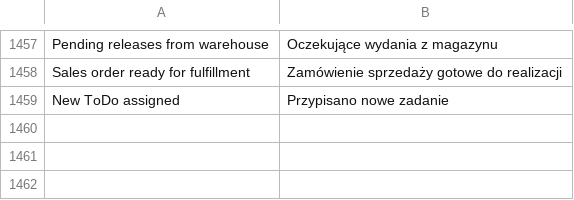
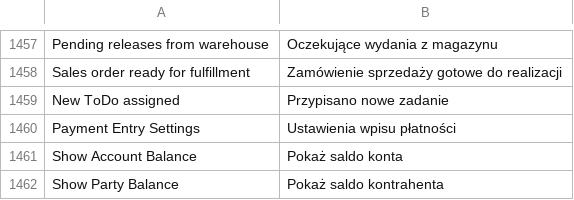
Before and after one commit to ERPnextPL/erpnextpl_community, a CSV file: erpnextpl_community/translations/pl.csv, drawn as a sheet; only a part is shown, gaps mark what is left out; the diff names each change by its address in the sheet, - before the commit and + after, or states it on an @@ line.

Commit message:
Add Polish translations for payment entry settings and account balances; create new print format for timesheet salary slips

```diff
--- a/erpnextpl_community/translations/pl.csv
+++ b/erpnextpl_community/translations/pl.csv
+row 1460: Payment Entry Settings | Ustawienia wpisu płatności
+row 1461: Show Account Balance | Pokaż saldo konta
+row 1462: Show Party Balance | Pokaż saldo kontrahenta
```
Also changed, not shown: 2 other files.
